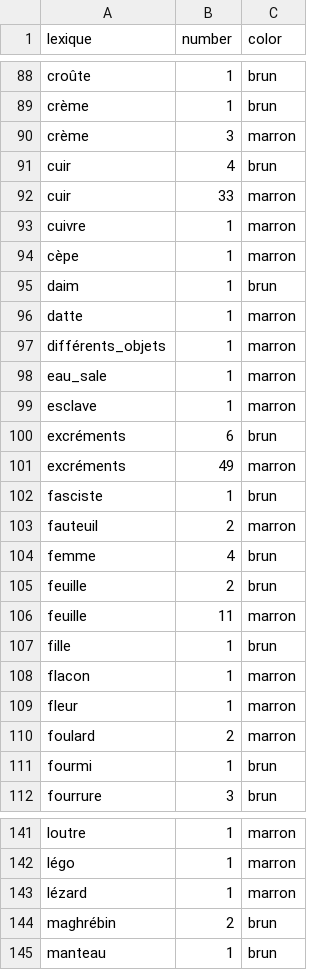
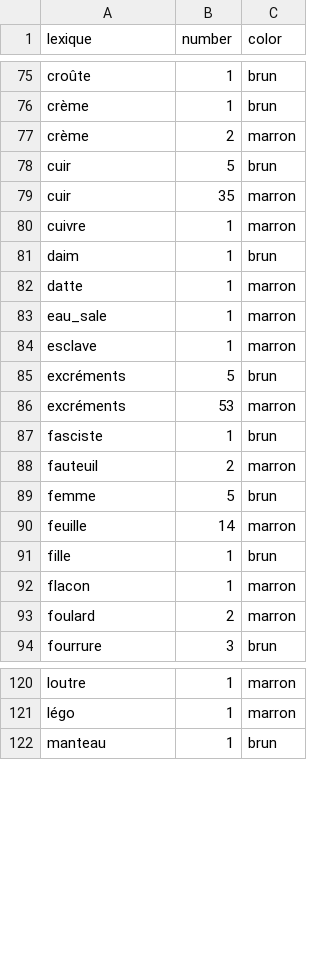
Before and after one commit to fmelanie/COLOR, a CSV file: Objets_BrunMarron.csv, drawn as a sheet; only a part is shown, gaps mark what is left out; the diff covers the shown part only.

```diff
--- a/Objets_BrunMarron.csv
+++ b/Objets_BrunMarron.csv
@@ -89,24 +76,19 @@ croûte	1	brun
 crème	1	brun
-crème	3	marron
-cuir	4	brun
-cuir	33	marron
+crème	2	marron
+cuir	5	brun
+cuir	35	marron
 cuivre	1	marron
-cèpe	1	marron
 daim	1	brun
 datte	1	marron
-différents_objets	1	marron
 eau_sale	1	marron
 esclave	1	marron
-excréments	6	brun
-excréments	49	marron
+excréments	5	brun
+excréments	53	marron
 fasciste	1	brun
 fauteuil	2	marron
-femme	4	brun
-feuille	2	brun
-feuille	11	marron
+femme	5	brun
+feuille	14	marron
 fille	1	brun
 flacon	1	marron
-fleur	1	marron
 foulard	2	marron
-fourmi	1	brun
 fourrure	3	brun
@@ -142,4 +121,2 @@ loutre	1	marron
 légo	1	marron
-lézard	1	marron
-maghrébin	2	brun
 manteau	1	brun
```
Also changed, not shown: 33 removed rows and 53 edited cells elsewhere in this file, lstCouleur.csv, objBrun.csv, 2 other files.
